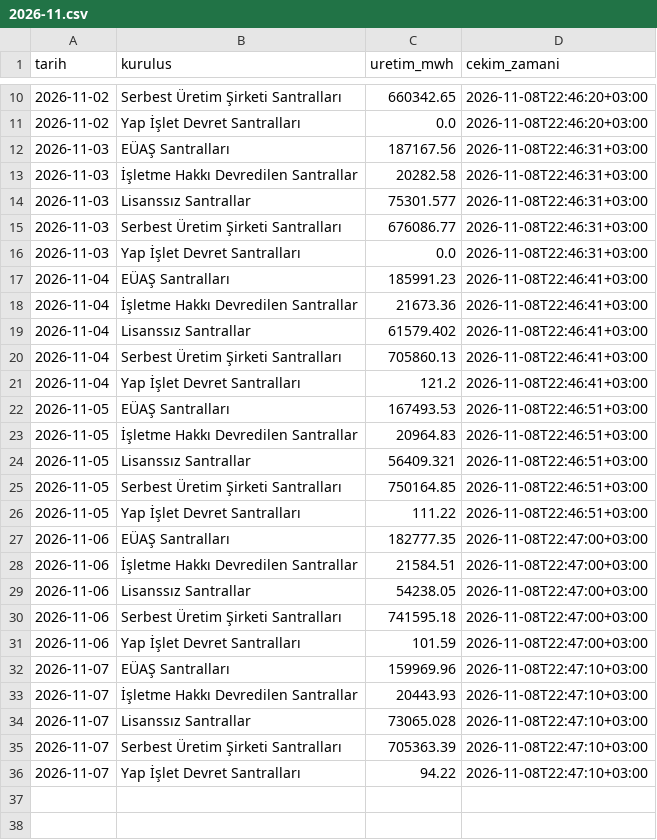
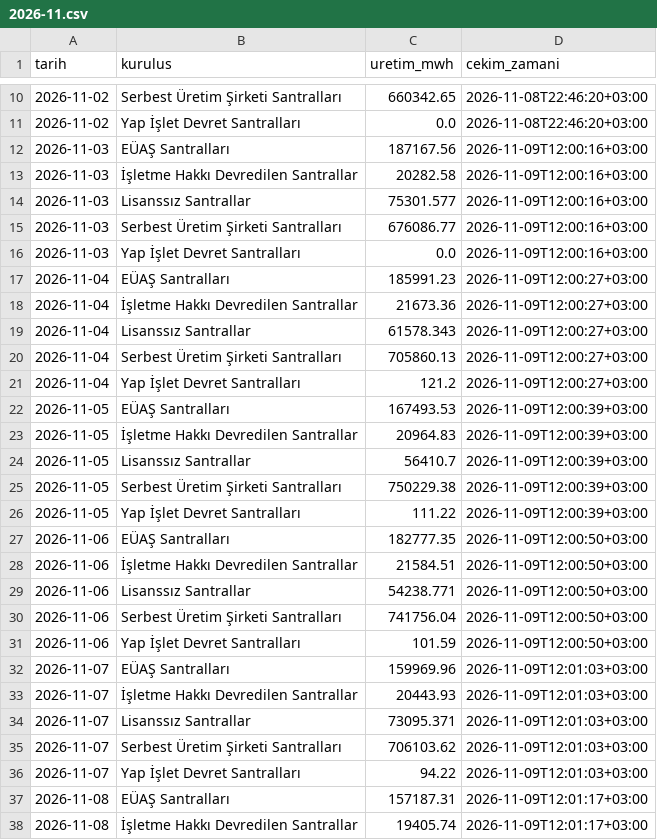
Before and after one commit to emresoykan/turkiye-energy-mcp, a CSV file: gunluk_uretim_kurulus/2026/2026-11.csv, drawn as a sheet; only a part is shown, gaps mark what is left out; the diff covers the shown part only.

```diff
--- a/gunluk_uretim_kurulus/2026/2026-11.csv
+++ b/gunluk_uretim_kurulus/2026/2026-11.csv
@@ -11,26 +11,28 @@ tarih,kurulus,uretim_mwh,cekim_zamani
 2026-11-02,Yap İşlet Devret Santralları,0.0,2026-11-08T22:46:20+03:00
-2026-11-03,EÜAŞ Santralları,187167.56,2026-11-08T22:46:31+03:00
-2026-11-03,İşletme Hakkı Devredilen Santrallar,20282.58,2026-11-08T22:46:31+03:00
-2026-11-03,Lisanssız Santrallar,75301.577,2026-11-08T22:46:31+03:00
-2026-11-03,Serbest Üretim Şirketi Santralları,676086.77,2026-11-08T22:46:31+03:00
-2026-11-03,Yap İşlet Devret Santralları,0.0,2026-11-08T22:46:31+03:00
-2026-11-04,EÜAŞ Santralları,185991.23,2026-11-08T22:46:41+03:00
-2026-11-04,İşletme Hakkı Devredilen Santrallar,21673.36,2026-11-08T22:46:41+03:00
-2026-11-04,Lisanssız Santrallar,61579.402,2026-11-08T22:46:41+03:00
-2026-11-04,Serbest Üretim Şirketi Santralları,705860.13,2026-11-08T22:46:41+03:00
-2026-11-04,Yap İşlet Devret Santralları,121.2,2026-11-08T22:46:41+03:00
-2026-11-05,EÜAŞ Santralları,167493.53,2026-11-08T22:46:51+03:00
-2026-11-05,İşletme Hakkı Devredilen Santrallar,20964.83,2026-11-08T22:46:51+03:00
-2026-11-05,Lisanssız Santrallar,56409.321,2026-11-08T22:46:51+03:00
-2026-11-05,Serbest Üretim Şirketi Santralları,750164.85,2026-11-08T22:46:51+03:00
-2026-11-05,Yap İşlet Devret Santralları,111.22,2026-11-08T22:46:51+03:00
-2026-11-06,EÜAŞ Santralları,182777.35,2026-11-08T22:47:00+03:00
-2026-11-06,İşletme Hakkı Devredilen Santrallar,21584.51,2026-11-08T22:47:00+03:00
-2026-11-06,Lisanssız Santrallar,54238.05,2026-11-08T22:47:00+03:00
-2026-11-06,Serbest Üretim Şirketi Santralları,741595.18,2026-11-08T22:47:00+03:00
-2026-11-06,Yap İşlet Devret Santralları,101.59,2026-11-08T22:47:00+03:00
-2026-11-07,EÜAŞ Santralları,159969.96,2026-11-08T22:47:10+03:00
-2026-11-07,İşletme Hakkı Devredilen Santrallar,20443.93,2026-11-08T22:47:10+03:00
-2026-11-07,Lisanssız Santrallar,73065.028,2026-11-08T22:47:10+03:00
-2026-11-07,Serbest Üretim Şirketi Santralları,705363.39,2026-11-08T22:47:10+03:00
-2026-11-07,Yap İşlet Devret Santralları,94.22,2026-11-08T22:47:10+03:00
+2026-11-03,EÜAŞ Santralları,187167.56,2026-11-09T12:00:16+03:00
+2026-11-03,İşletme Hakkı Devredilen Santrallar,20282.58,2026-11-09T12:00:16+03:00
+2026-11-03,Lisanssız Santrallar,75301.577,2026-11-09T12:00:16+03:00
+2026-11-03,Serbest Üretim Şirketi Santralları,676086.77,2026-11-09T12:00:16+03:00
+2026-11-03,Yap İşlet Devret Santralları,0.0,2026-11-09T12:00:16+03:00
+2026-11-04,EÜAŞ Santralları,185991.23,2026-11-09T12:00:27+03:00
+2026-11-04,İşletme Hakkı Devredilen Santrallar,21673.36,2026-11-09T12:00:27+03:00
+2026-11-04,Lisanssız Santrallar,61578.343,2026-11-09T12:00:27+03:00
+2026-11-04,Serbest Üretim Şirketi Santralları,705860.13,2026-11-09T12:00:27+03:00
+2026-11-04,Yap İşlet Devret Santralları,121.2,2026-11-09T12:00:27+03:00
+2026-11-05,EÜAŞ Santralları,167493.53,2026-11-09T12:00:39+03:00
+2026-11-05,İşletme Hakkı Devredilen Santrallar,20964.83,2026-11-09T12:00:39+03:00
+2026-11-05,Lisanssız Santrallar,56410.7,2026-11-09T12:00:39+03:00
+2026-11-05,Serbest Üretim Şirketi Santralları,750229.38,2026-11-09T12:00:39+03:00
+2026-11-05,Yap İşlet Devret Santralları,111.22,2026-11-09T12:00:39+03:00
+2026-11-06,EÜAŞ Santralları,182777.35,2026-11-09T12:00:50+03:00
+2026-11-06,İşletme Hakkı Devredilen Santrallar,21584.51,2026-11-09T12:00:50+03:00
+2026-11-06,Lisanssız Santrallar,54238.771,2026-11-09T12:00:50+03:00
+2026-11-06,Serbest Üretim Şirketi Santralları,741756.04,2026-11-09T12:00:50+03:00
+2026-11-06,Yap İşlet Devret Santralları,101.59,2026-11-09T12:00:50+03:00
+2026-11-07,EÜAŞ Santralları,159969.96,2026-11-09T12:01:03+03:00
+2026-11-07,İşletme Hakkı Devredilen Santrallar,20443.93,2026-11-09T12:01:03+03:00
+2026-11-07,Lisanssız Santrallar,73095.371,2026-11-09T12:01:03+03:00
+2026-11-07,Serbest Üretim Şirketi Santralları,706103.62,2026-11-09T12:01:03+03:00
+2026-11-07,Yap İşlet Devret Santralları,94.22,2026-11-09T12:01:03+03:00
+2026-11-08,EÜAŞ Santralları,157187.31,2026-11-09T12:01:17+03:00
+2026-11-08,İşletme Hakkı Devredilen Santrallar,19405.74,2026-11-09T12:01:17+03:00
```
Also changed, not shown: 3 added rows elsewhere in this file, bolgesel_puant/2026/2026-11.csv, gunluk_uretim_kaynak/2026/2026-11.csv, 8 other files.
